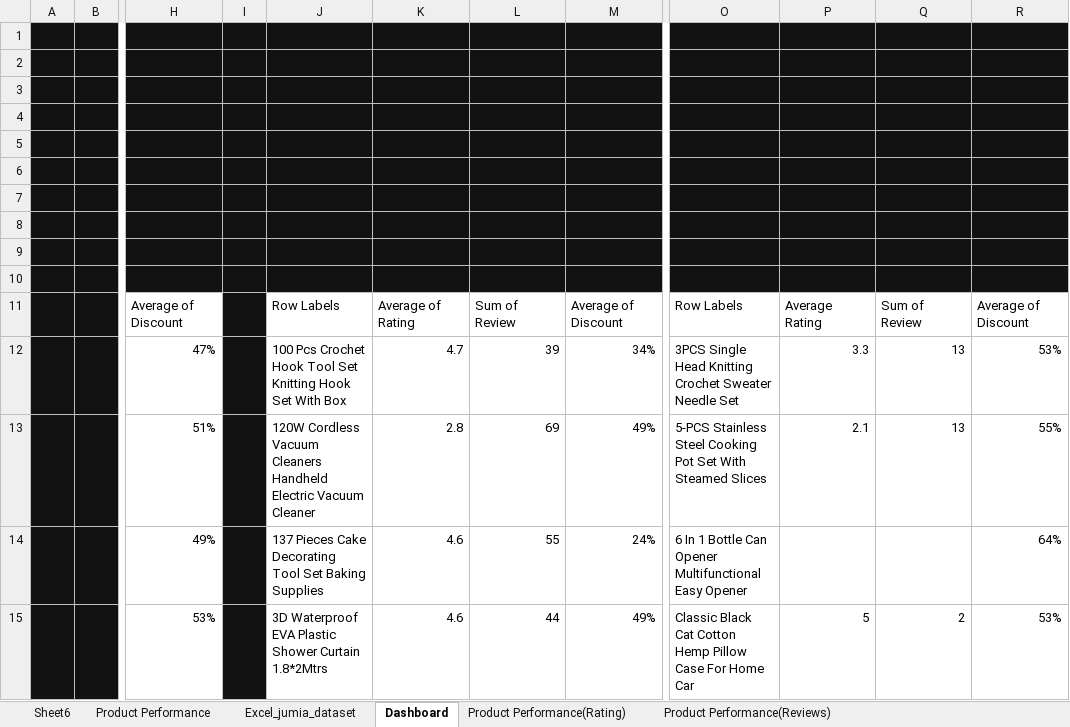
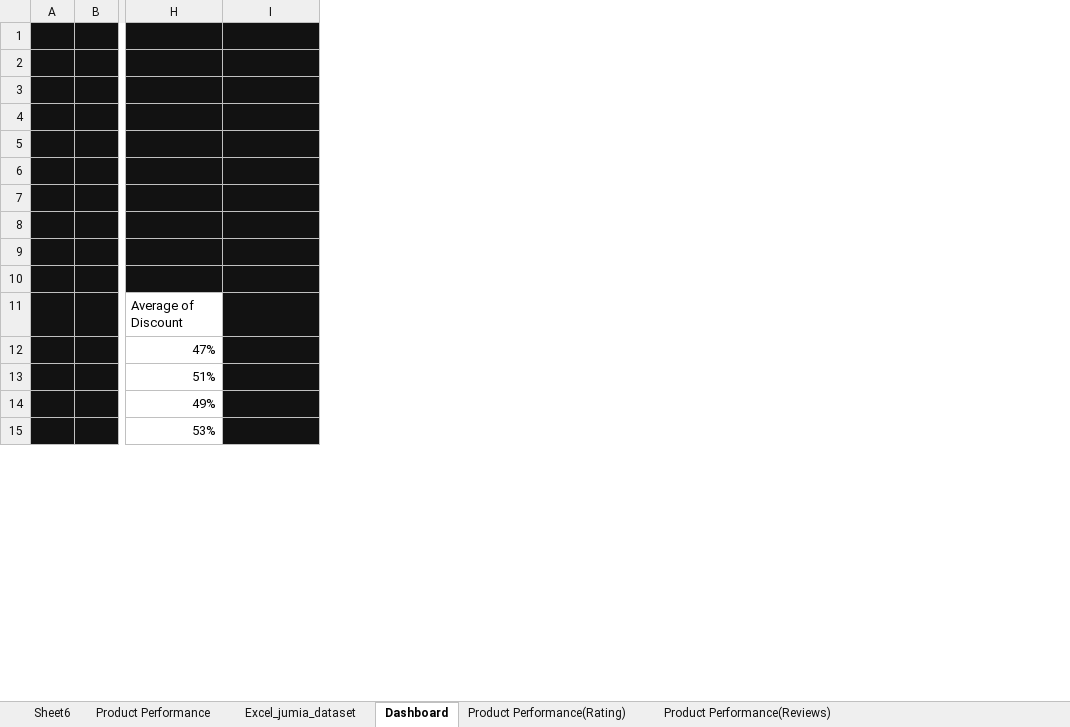
Before and after one commit to sirjamess/Data-Science, an Excel workbook: Data Analysis Dashboard Project Jumia Product Analysis.xlsx, sheet Dashboard, drawn as a sheet; only a part is shown, gaps mark what is left out; values as stored, in another font and other column widths than the file's, no borders; charts and pictures and conditional formats not drawn; removed rows and columns are numbered as before the commit, all else as after; the diff covers the shown part only; the diff names each change by its address in the sheet, - before the commit and + after, or states it on an @@ line.

Commit message:
Renaming Sheets

```diff
--- a/Data Analysis Dashboard Project Jumia Product Analysis.xlsx (sheet Dashboard)
+++ b/Data Analysis Dashboard Project Jumia Product Analysis.xlsx (sheet Dashboard)
-column I, empty
-column J, rows 11-15: Row Labels | 100 Pcs Crochet Hook Tool Set Knitting Hook Set With Box | 120W Cordless Vacuum Cleaners Handheld Electric Vacuum Cleaner | 137 Pieces Cake Decorating Tool Set Baking Supplies | 3D Waterproof EVA Plastic Shower Curtain 1.8*2Mtrs
-column K, rows 11-15: Average of Rating | 4.7 | 2.8 | 4.6 | 4.6
-column L, rows 11-15: Sum of Review | 39 | 69 | 55 | 44
-column O, rows 11-15: Row Labels | 3PCS Single Head Knitting Crochet Sweater Needle Set | 5-PCS Stainless Steel Cooking Pot Set With Steamed Slices | 6 In 1 Bottle Can Opener Multifunctional Easy Opener | Classic Black Cat Cotton Hemp Pillow Case For Home Car
-column P, rows 11-15: Average Rating | 3.3 | 2.1 |  | 5
-column Q, rows 11-15: Sum of Review | 13 | 13 |  | 2
-column R, rows 11-15: Average of Discount | 53% | 55% | 64% | 53%
-I11: Average of Discount
+I11: (empty)
-I11:I15 fill: none
+I11:I15 fill: #121212
-I12: 34%
+I12: (empty)
-I13: 49%
+I13: (empty)
-I14: 24%
+I14: (empty)
-I15: 49%
+I15: (empty)
```
Also changed, not shown: 24 added rows, 12 removed rows, 39 edited cells and cell formats elsewhere in this sheet, charts or pictures.
